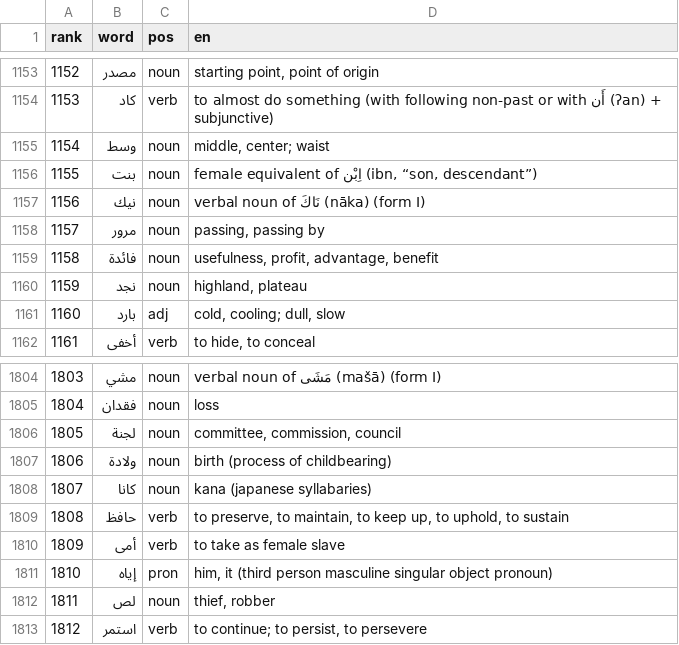
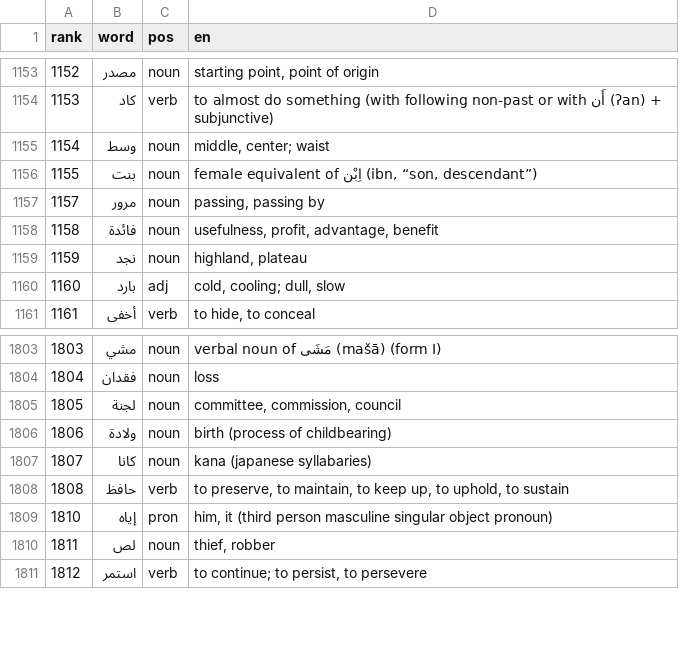
Before and after one commit to CorneliuSmith/polyglot-srs, a TSV file: data/ar_frequency.tsv, drawn as a sheet; only a part is shown, gaps mark what is left out; the diff names each change by its address in the sheet, - before the commit and + after, or states it on an @@ line.

```diff
--- a/data/ar_frequency.tsv
+++ b/data/ar_frequency.tsv
-row 1157: 1156 | نيك | noun | verbal noun of نَاكَ (nāka) (form I)
-row 1810: 1809 | أمى | verb | to take as female slave
```
Also changed, not shown: data/ru_frequency.tsv, data/vocab_exclusions.tsv, 2 other files.
